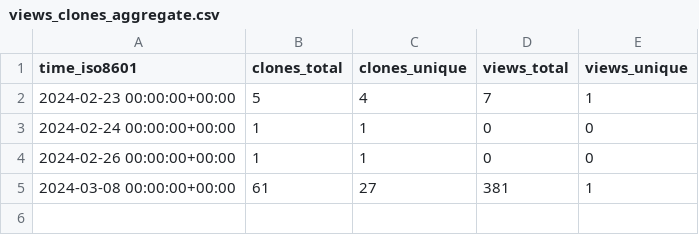
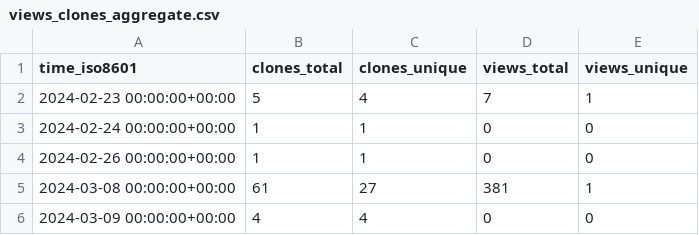
Before and after one commit to Zubair8899/Princerefregeration-new, a CSV file: Zubair8899/Princerefregeration-new/ghrs-data/views_clones_aggregate.csv, drawn as a sheet; the diff names each change by its address in the sheet, - before the commit and + after, or states it on an @@ line.

```diff
--- a/Zubair8899/Princerefregeration-new/ghrs-data/views_clones_aggregate.csv
+++ b/Zubair8899/Princerefregeration-new/ghrs-data/views_clones_aggregate.csv
+row 6: 2024-03-09 00:00:00+00:00 | 4 | 4 | 0 | 0
```
Also changed, not shown: 1 other file.
